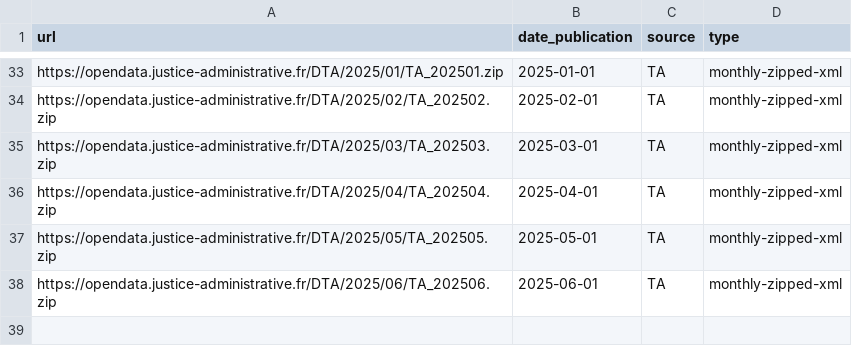
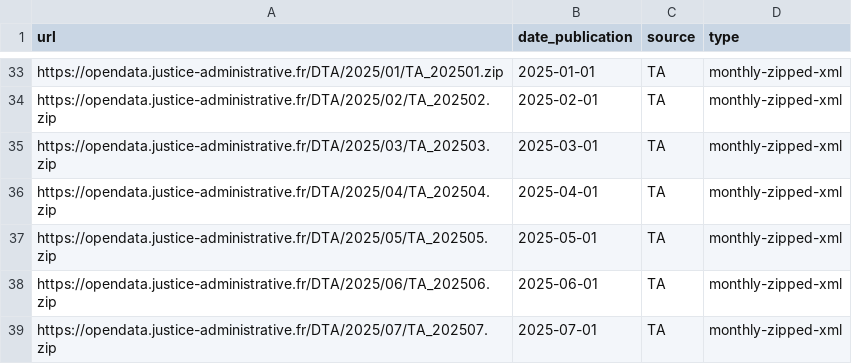
Before and after one commit to glefait/pp-data, a CSV file: links-martinique.csv, drawn as a sheet; only a part is shown, gaps mark what is left out; the diff names each change by its address in the sheet, - before the commit and + after, or states it on an @@ line.

```diff
--- a/links-martinique.csv
+++ b/links-martinique.csv
+row 39: https://opendata.justice-administrative.fr/DTA/2025/07/TA_202507.zip | 2025-07-01 | TA | monthly-zipped-xml
```
Also changed, not shown: 1 other file.
